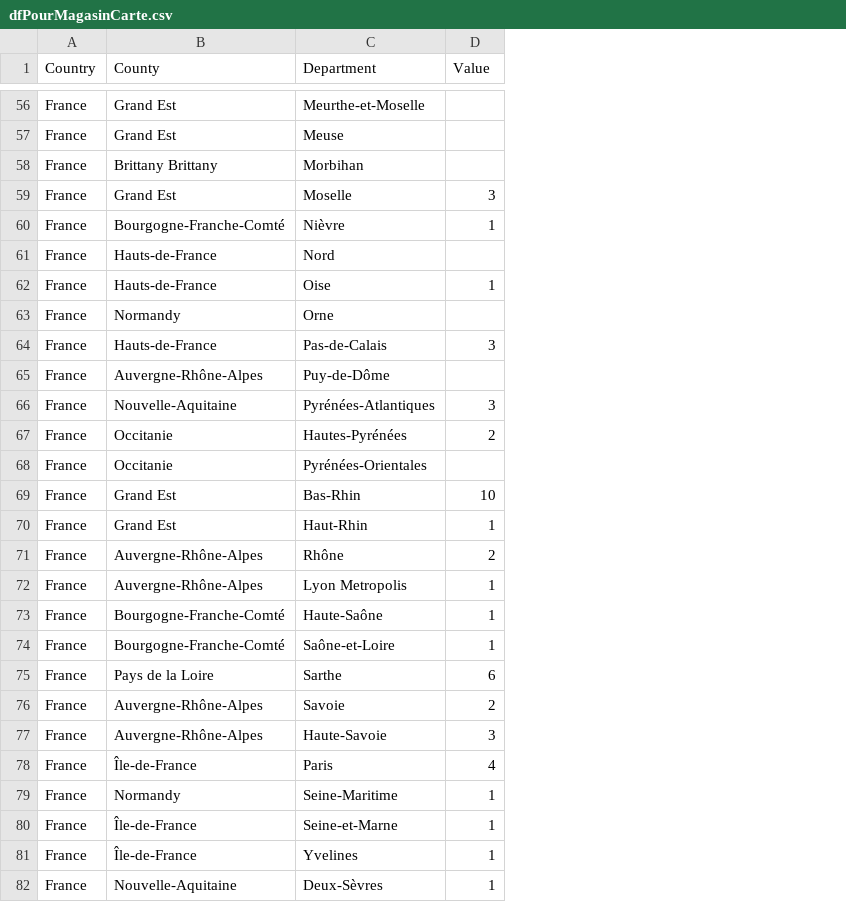
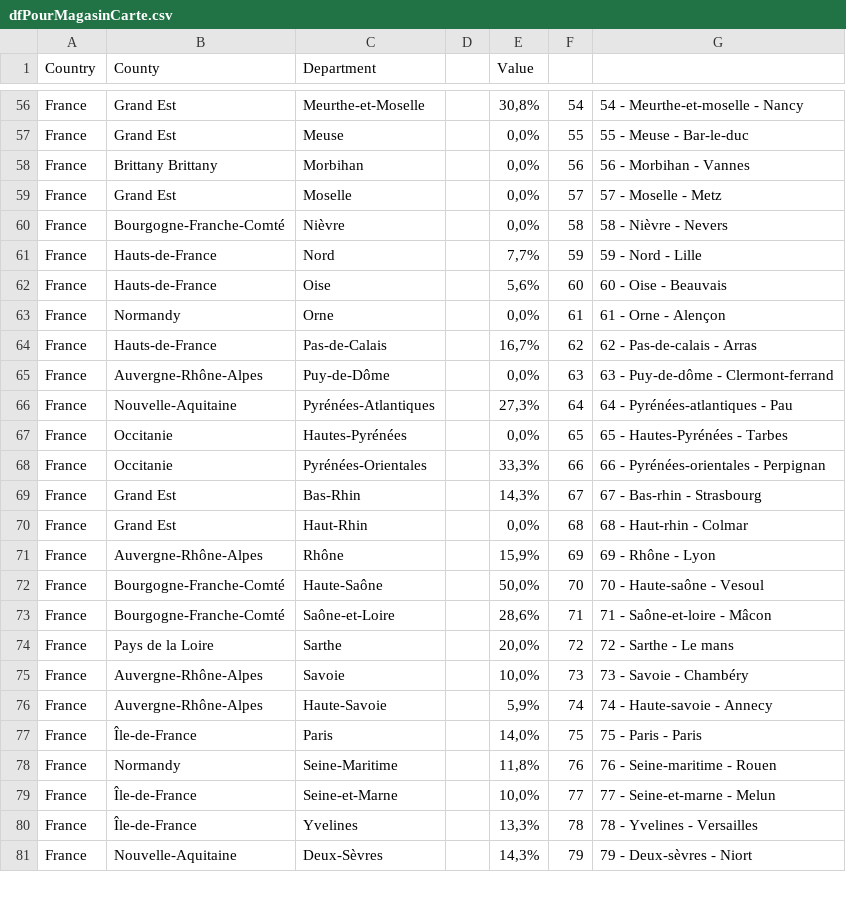
Before and after one commit to florinePrat/Projet-data-science, a CSV file: Base de données/dfPourMagasinCarte.csv, drawn as a sheet; only a part is shown, gaps mark what is left out; removed rows and columns are numbered as before the commit, all else as after; the diff covers the shown part only; the diff names each change by its address in the sheet, - before the commit and + after, or states it on an @@ line.

```diff
--- a/Base de données/dfPourMagasinCarte.csv
+++ b/Base de données/dfPourMagasinCarte.csv
+column D, empty
+column F, rows 56-81: 54 | 55 | 56 | 57 | 58 | 59 | 60 | 61 | 62 | 63 | 64 | 65 | 66 | 67 | 68 | 69 | 70 | 71 | 72 | 73 | 74 | 75 | 76 | 77 | 78 | 79
+column G, rows 56-81: 54 - Meurthe-et-moselle - Nancy | 55 - Meuse - Bar-le-duc | 56 - Morbihan - Vannes | 57 - Moselle - Metz | 58 - Nièvre - Nevers | 59 - Nord - Lille | 60 - Oise - Beauvais | 61 - Orne - Alençon | 62 - Pas-de-calais - Arras | 63 - Puy-de-dôme - Clermont-ferrand | 64 - Pyrénées-atlantiques - Pau | 65 - Hautes-Pyrénées - Tarbes | 66 - Pyrénées-orientales - Perpignan | 67 - Bas-rhin - Strasbourg | 68 - Haut-rhin - Colmar | 69 - Rhône - Lyon | 70 - Haute-saône - Vesoul | 71 - Saône-et-loire - Mâcon | 72 - Sarthe - Le mans | 73 - Savoie - Chambéry | 74 - Haute-savoie - Annecy | 75 - Paris - Paris | 76 - Seine-maritime - Rouen | 77 - Seine-et-marne - Melun | 78 - Yvelines - Versailles | 79 - Deux-sèvres - Niort
-E56 (Value): (empty)
+E56 (Value): 30,8%
-E57:E58 (Value): (empty)
+E57:E58 (Value): 0,0%
-E59 (Value): 3
+E59 (Value): 0,0%
-E60 (Value): 1
+E60 (Value): 0,0%
-E61 (Value): (empty)
+E61 (Value): 7,7%
-E62 (Value): 1
+E62 (Value): 5,6%
-E63 (Value): (empty)
+E63 (Value): 0,0%
-E64 (Value): 3
+E64 (Value): 16,7%
-E65 (Value): (empty)
+E65 (Value): 0,0%
-E66 (Value): 3
+E66 (Value): 27,3%
-E67 (Value): 2
+E67 (Value): 0,0%
-E68 (Value): (empty)
+E68 (Value): 33,3%
-E69 (Value): 10
+E69 (Value): 14,3%
-E70 (Value): 1
+E70 (Value): 0,0%
-E71 (Value): 2
+E71 (Value): 15,9%
-row 72: France | Auvergne-Rhône-Alpes | Lyon Metropolis | 1
-E72 (Value): 1
+E72 (Value): 50,0%
-E73 (Value): 1
+E73 (Value): 28,6%
-E74 (Value): 6
+E74 (Value): 20,0%
-E75 (Value): 2
+E75 (Value): 10,0%
-E76 (Value): 3
+E76 (Value): 5,9%
-E77 (Value): 4
+E77 (Value): 14,0%
-E78 (Value): 1
+E78 (Value): 11,8%
-E79 (Value): 1
+E79 (Value): 10,0%
-E80 (Value): 1
+E80 (Value): 13,3%
-E81 (Value): 1
+E81 (Value): 14,3%
```
Also changed, not shown: 1 removed row and 71 edited cells elsewhere in this file, 3 other files.
